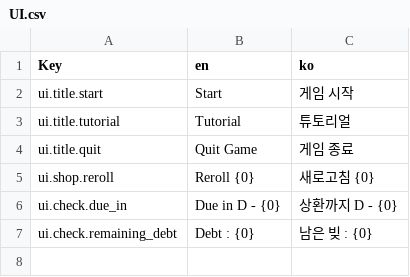
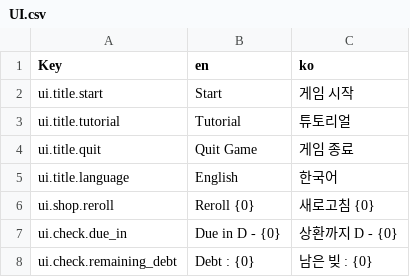
Before and after one commit to joonsooan/chick-check, a CSV file: Localization/CSV/UI.csv, drawn as a sheet.

Commit message:
Add language toggle button

```diff
--- a/Localization/CSV/UI.csv
+++ b/Localization/CSV/UI.csv
@@ -4,2 +4,3 @@ ui.title.tutorial,Tutorial,튜토리얼
 ui.title.quit,Quit Game,게임 종료
+ui.title.language,English,한국어
 ui.shop.reroll,Reroll {0},새로고침 {0}
```
Also changed, not shown: 19 other files.
